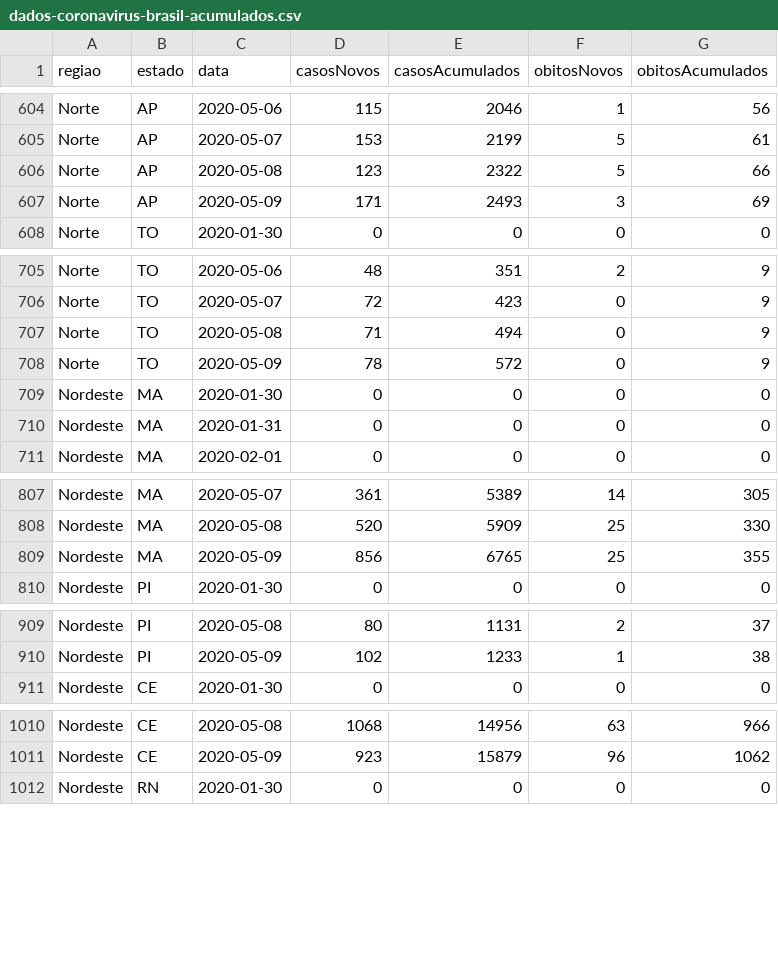
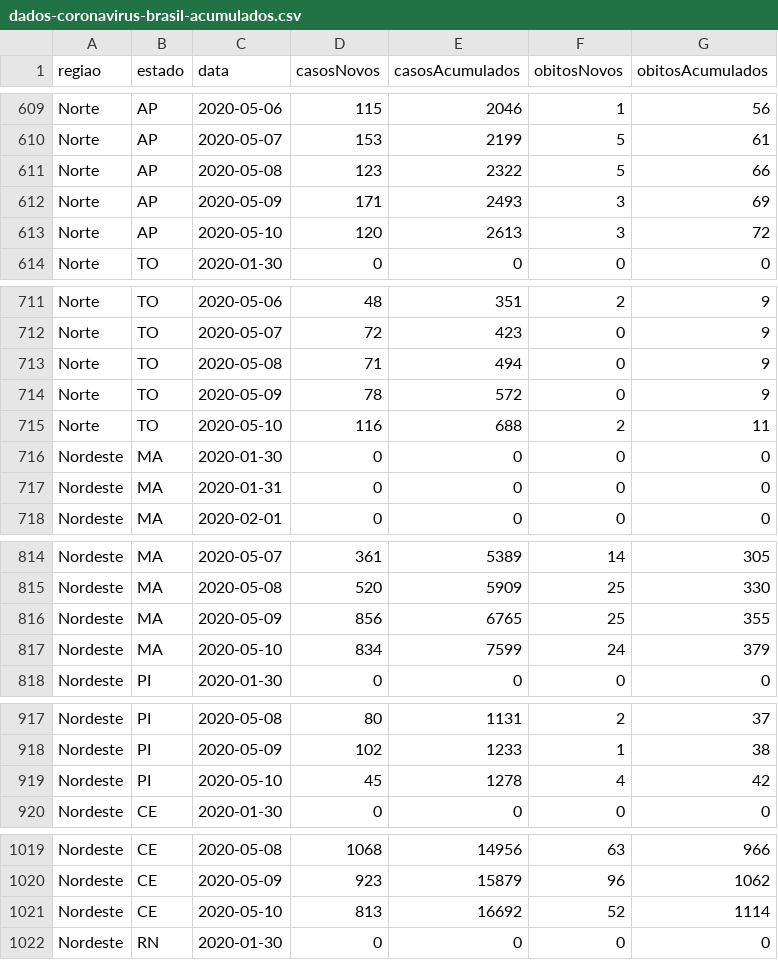
Before and after one commit to canaldjobix/coronavirus-brasil, a CSV file: dados-coronavirus-brasil-acumulados.csv, drawn as a sheet; only a part is shown, gaps mark what is left out; the diff covers the shown part only.

```diff
--- a/dados-coronavirus-brasil-acumulados.csv
+++ b/dados-coronavirus-brasil-acumulados.csv
@@ -607,2 +612,3 @@ Norte;AP;2020-05-08;123;2322;5;66
 Norte;AP;2020-05-09;171;2493;3;69
+Norte;AP;2020-05-10;120;2613;3;72
 Norte;TO;2020-01-30;0;0;0;0
@@ -708,2 +714,3 @@ Norte;TO;2020-05-08;71;494;0;9
 Norte;TO;2020-05-09;78;572;0;9
+Norte;TO;2020-05-10;116;688;2;11
 Nordeste;MA;2020-01-30;0;0;0;0
@@ -809,2 +816,3 @@ Nordeste;MA;2020-05-08;520;5909;25;330
 Nordeste;MA;2020-05-09;856;6765;25;355
+Nordeste;MA;2020-05-10;834;7599;24;379
 Nordeste;PI;2020-01-30;0;0;0;0
@@ -910,2 +918,3 @@ Nordeste;PI;2020-05-08;80;1131;2;37
 Nordeste;PI;2020-05-09;102;1233;1;38
+Nordeste;PI;2020-05-10;45;1278;4;42
 Nordeste;CE;2020-01-30;0;0;0;0
@@ -1011,2 +1020,3 @@ Nordeste;CE;2020-05-08;1068;14956;63;966
 Nordeste;CE;2020-05-09;923;15879;96;1062
+Nordeste;CE;2020-05-10;813;16692;52;1114
 Nordeste;RN;2020-01-30;0;0;0;0
```
Also changed, not shown: 22 added rows elsewhere in this file.
